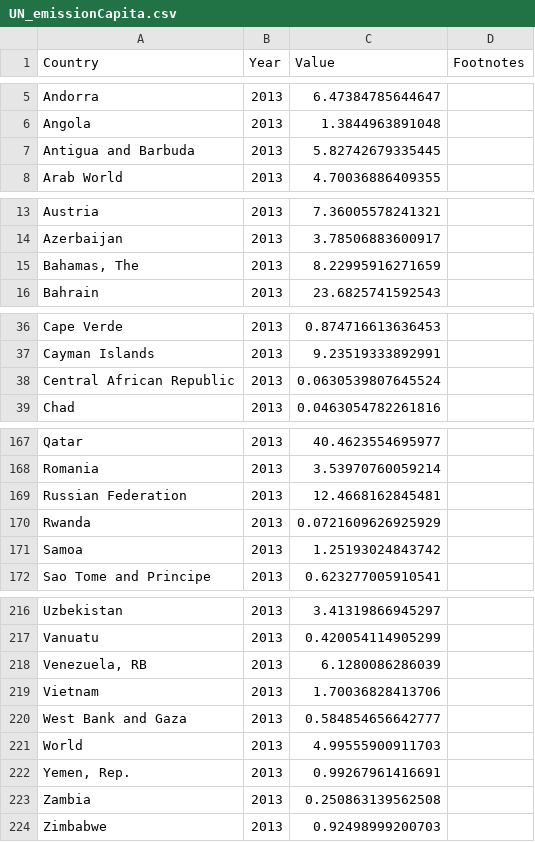
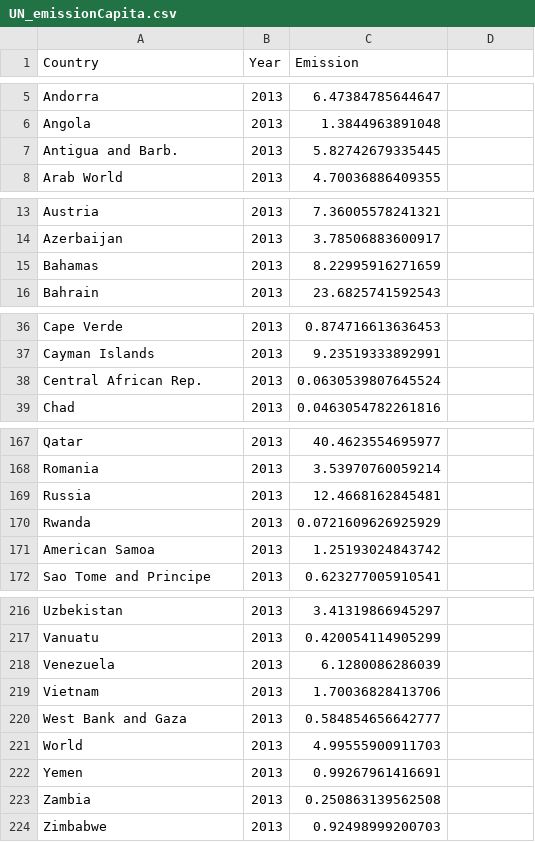
Before and after one commit to Roaringman/CO2SpatialFootprint, a CSV file: data/UN_emissionCapita.csv, drawn as a sheet; only a part is shown, gaps mark what is left out; the diff covers the shown part only.

Commit message:
Added stat map
added a choropleth map with emission data, as well as a button to compare with personal emission.

```diff
--- a/data/UN_emissionCapita.csv
+++ b/data/UN_emissionCapita.csv
@@ -1 +1 @@
-"Country","Year","Value","Footnotes"
+"Country","Year","Emission"
@@ -7 +7 @@
-"Antigua and Barbuda","2013","5.82742679335445",""
+"Antigua and Barb.","2013","5.82742679335445"
@@ -15 +15 @@
-"Bahamas, The","2013","8.22995916271659",""
+"Bahamas","2013","8.22995916271659"
@@ -38 +38 @@
-"Central African Republic","2013","0.0630539807645524",""
+"Central African Rep.","2013","0.0630539807645524"
@@ -169 +169 @@
-"Russian Federation","2013","12.4668162845481",""
+"Russia","2013","12.4668162845481"
@@ -171 +171 @@
-"Samoa","2013","1.25193024843742",""
+"American Samoa","2013","1.25193024843742"
@@ -218 +218 @@
-"Venezuela, RB","2013","6.1280086286039",""
+"Venezuela","2013","6.1280086286039"
@@ -222 +222 @@
-"Yemen, Rep.","2013","0.99267961416691",""
+"Yemen","2013","0.99267961416691"
```
Also changed, not shown: 21 edited cells elsewhere in this file, 8 other files.
